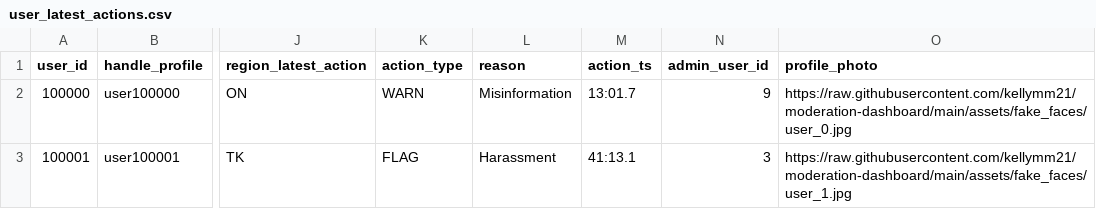
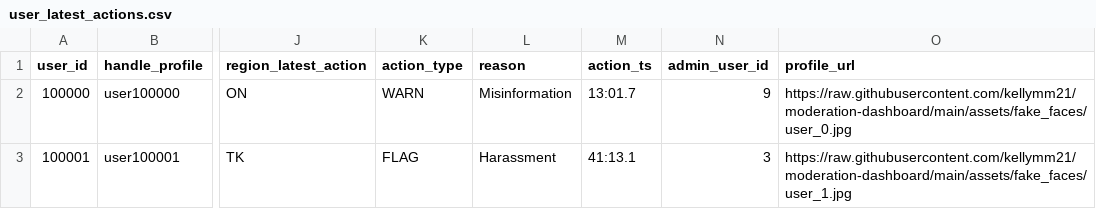
Before and after one commit to kellymm21/moderation-dashboard, a CSV file: user_latest_actions.csv, drawn as a sheet; only a part is shown, gaps mark what is left out; the diff names each change by its address in the sheet, - before the commit and + after, or states it on an @@ line.

Commit message:
Add files via upload

```diff
--- a/user_latest_actions.csv
+++ b/user_latest_actions.csv
-O1: profile_photo
+O1: profile_url
```
